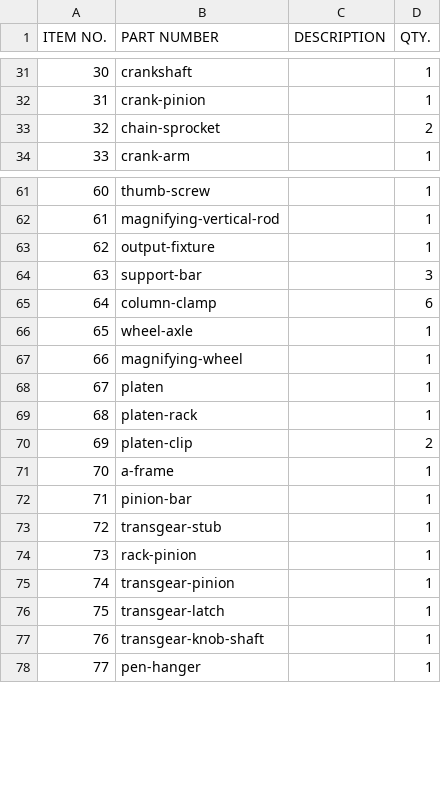
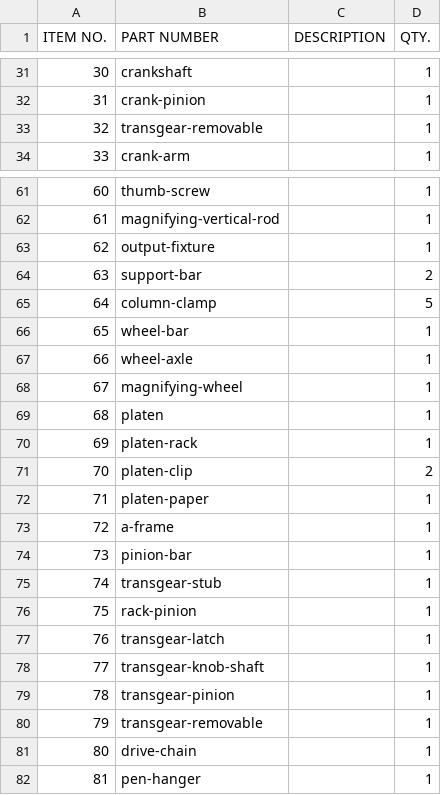
Before and after one commit to pedropaulovc/harmonic-analyzer, a CSV file: cad/out/harmonic-analyzer-bom.csv, drawn as a sheet; only a part is shown, gaps mark what is left out; removed rows and columns are numbered as before the commit, all else as after; the diff names each change by its address in the sheet, - before the commit and + after, or states it on an @@ line.

```diff
--- a/cad/out/harmonic-analyzer-bom.csv
+++ b/cad/out/harmonic-analyzer-bom.csv
-row 33: 32 | chain-sprocket |  | 2
+row 33: 32 | transgear-removable |  | 1
-D64 (QTY.): 3
+D64 (QTY.): 2
-D65 (QTY.): 6
+D65 (QTY.): 5
+row 66: 65 | wheel-bar |  | 1
@@ column A (ITEM NO.) renumbered from row 67 down @@
+row 72: 71 | platen-paper |  | 1
@@ row 75 moved to row 79: 78 @@
+row 80: 79 | transgear-removable |  | 1
+row 81: 80 | drive-chain |  | 1
```
Also changed, not shown: 6 other files.
